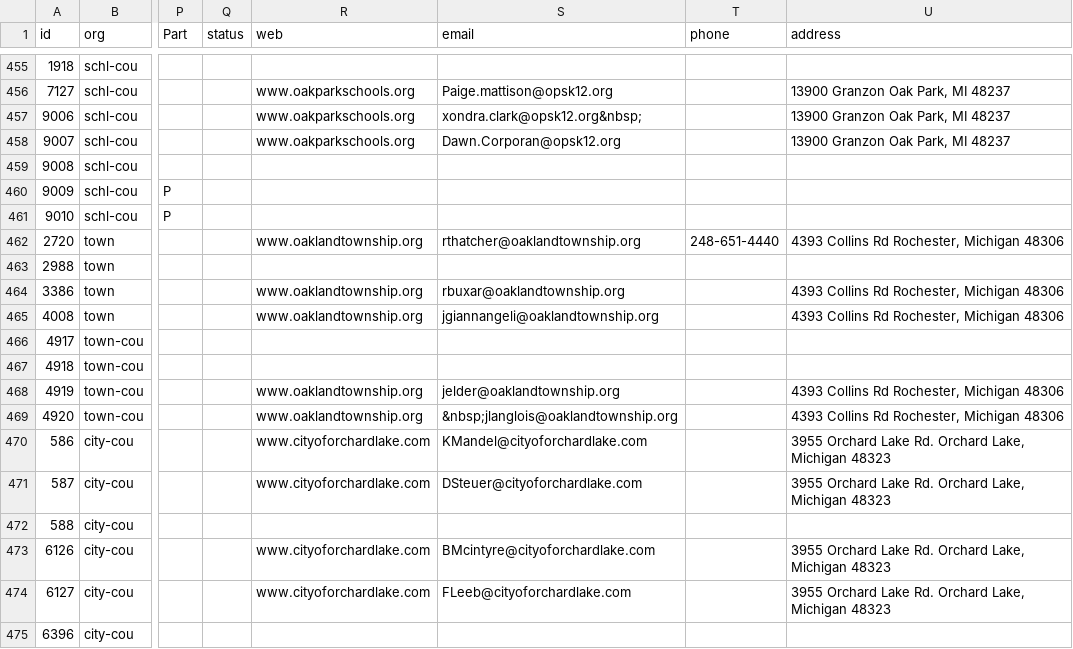
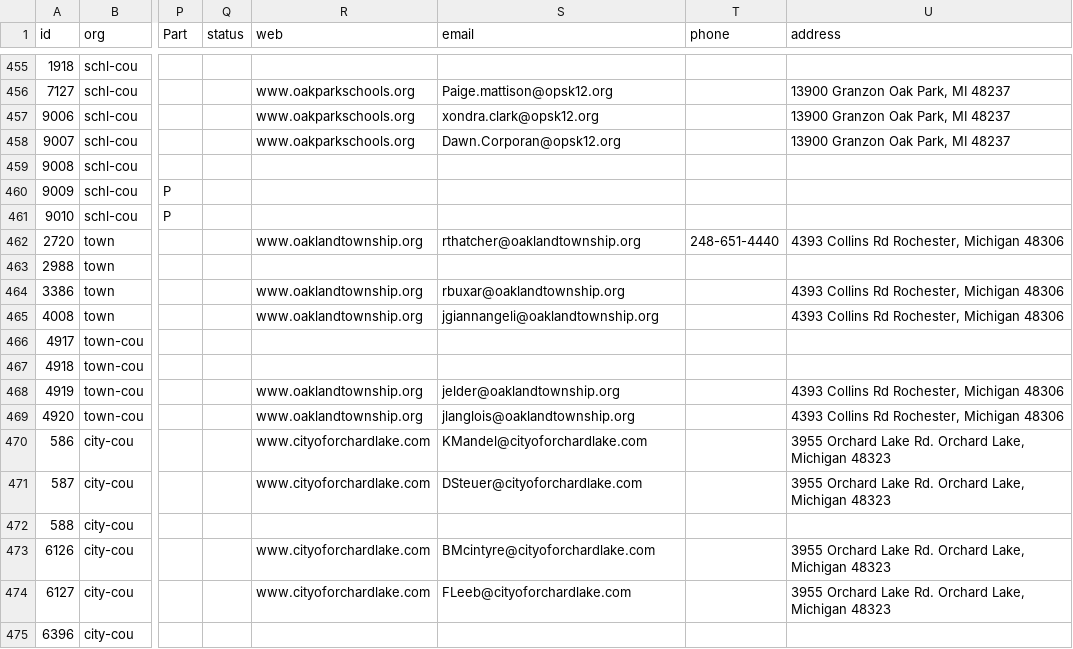
Before and after one commit to wchasroth/ElectionImport, a TSV file: Vishu/oakland_termseat_maxseat_fixed.tsv, drawn as a sheet; only a part is shown, gaps mark what is left out; the diff covers the shown part only; the diff names each change by its address in the sheet, - before the commit and + after, or states it on an @@ line.

```diff
--- a/Vishu/oakland_termseat_maxseat_fixed.tsv
+++ b/Vishu/oakland_termseat_maxseat_fixed.tsv
-S457 (email): xondra.clark@opsk12.org&nbsp;
+S457 (email): xondra.clark@opsk12.org
-S469 (email): &nbsp;jlanglois@oaklandtownship.org
+S469 (email): jlanglois@oaklandtownship.org
```
Also changed, not shown: 11 edited cells elsewhere in this file, Vishu/Genesee_contact_info_enriched.tsv, Vishu/Macomb_contact_info_enriched.tsv, 4 other files.
